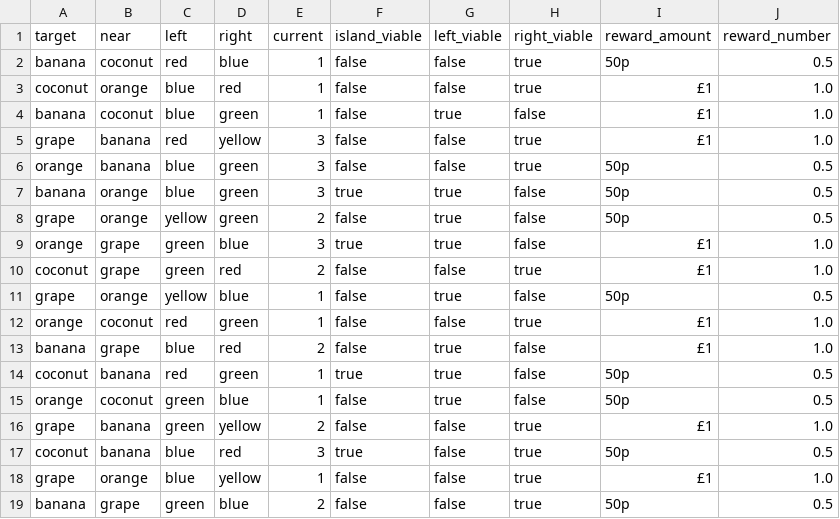
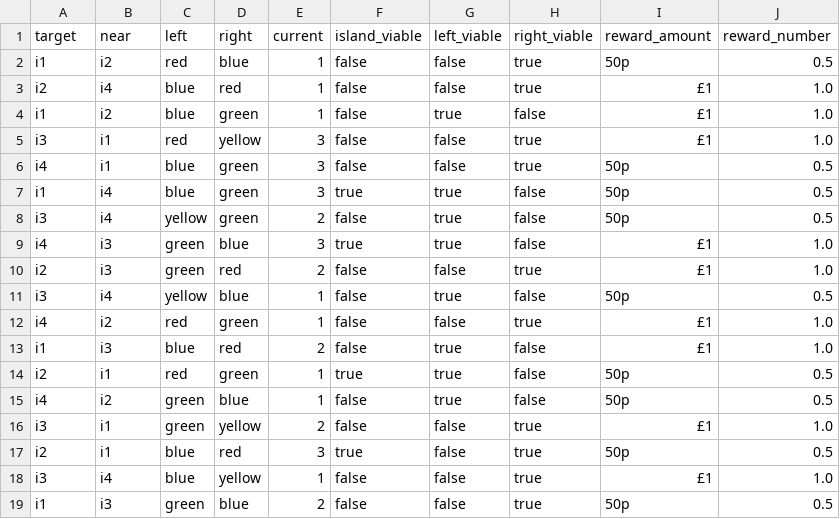
Before and after one commit to huyslab/relmed_analysis_behaviour, a CSV file: reward_sequence.csv, drawn as a sheet; only a part is shown; the diff covers the shown part only.

```diff
--- a/reward_sequence.csv
+++ b/reward_sequence.csv
@@ -1,19 +1,19 @@
 target,near,left,right,current,island_viable,left_viable,right_viable,reward_amount,reward_number
-banana,coconut,red,blue,1,false,false,true,50p,0.5
-coconut,orange,blue,red,1,false,false,true,£1,1.0
-banana,coconut,blue,green,1,false,true,false,£1,1.0
-grape,banana,red,yellow,3,false,false,true,£1,1.0
-orange,banana,blue,green,3,false,false,true,50p,0.5
-banana,orange,blue,green,3,true,true,false,50p,0.5
-grape,orange,yellow,green,2,false,true,false,50p,0.5
-orange,grape,green,blue,3,true,true,false,£1,1.0
-coconut,grape,green,red,2,false,false,true,£1,1.0
-grape,orange,yellow,blue,1,false,true,false,50p,0.5
-orange,coconut,red,green,1,false,false,true,£1,1.0
-banana,grape,blue,red,2,false,true,false,£1,1.0
-coconut,banana,red,green,1,true,true,false,50p,0.5
-orange,coconut,green,blue,1,false,true,false,50p,0.5
-grape,banana,green,yellow,2,false,false,true,£1,1.0
-coconut,banana,blue,red,3,true,false,true,50p,0.5
-grape,orange,blue,yellow,1,false,false,true,£1,1.0
-banana,grape,green,blue,2,false,false,true,50p,0.5
+i1,i2,red,blue,1,false,false,true,50p,0.5
+i2,i4,blue,red,1,false,false,true,£1,1.0
+i1,i2,blue,green,1,false,true,false,£1,1.0
+i3,i1,red,yellow,3,false,false,true,£1,1.0
+i4,i1,blue,green,3,false,false,true,50p,0.5
+i1,i4,blue,green,3,true,true,false,50p,0.5
+i3,i4,yellow,green,2,false,true,false,50p,0.5
+i4,i3,green,blue,3,true,true,false,£1,1.0
+i2,i3,green,red,2,false,false,true,£1,1.0
+i3,i4,yellow,blue,1,false,true,false,50p,0.5
+i4,i2,red,green,1,false,false,true,£1,1.0
+i1,i3,blue,red,2,false,true,false,£1,1.0
+i2,i1,red,green,1,true,true,false,50p,0.5
+i4,i2,green,blue,1,false,true,false,50p,0.5
+i3,i1,green,yellow,2,false,false,true,£1,1.0
+i2,i1,blue,red,3,true,false,true,50p,0.5
+i3,i4,blue,yellow,1,false,false,true,£1,1.0
+i1,i3,green,blue,2,false,false,true,50p,0.5
```
Also changed, not shown: 12 edited cells elsewhere in this file, exploration_sequence.csv, 3 other files.
